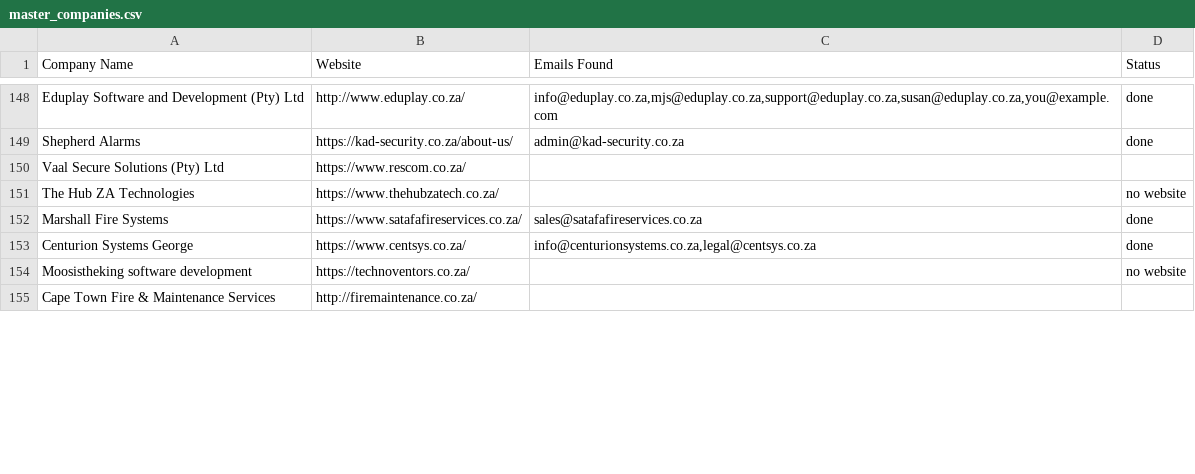
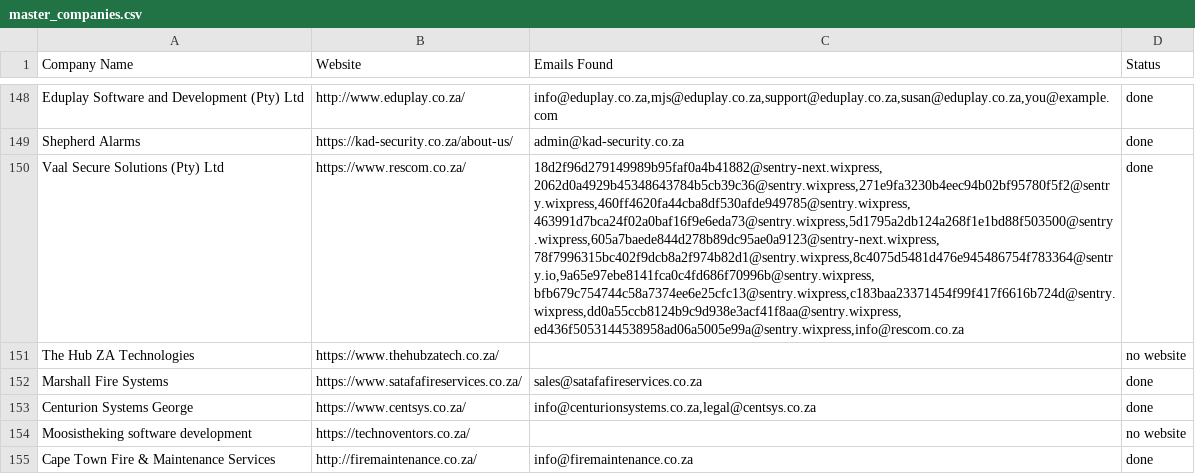
Before and after one commit to MareanaNsuku/FireDetectionOutreach, a CSV file: master_companies.csv, drawn as a sheet; only a part is shown, gaps mark what is left out; the diff covers the shown part only; the diff names each change by its address in the sheet, - before the commit and + after, or states it on an @@ line.

Commit message:
Update sent emails [skip ci]

```diff
--- a/master_companies.csv
+++ b/master_companies.csv
-C150 (Emails Found): (empty)
+C150 (Emails Found): 18d2f96d279149989b95faf0a4b41882@sentry-next.wixpress,2062d0a4929b45348643784b5cb39c36@sentry.wixpress,271e9fa3230b4eec94b02bf95780f5f2@sentry.wixpress,460ff4620fa44cba8df530afde949785@sentry.wixpress,463991d7bca24f02a0baf16f9e6eda73@sentry.wixpress,5d1795a2db124a268f1e1bd88f503500@sentry.wixpress,605a7baede844d278b89dc95ae0a9123@sentry-next.wixpress,78f7996315bc402f9dcb8a2f974b82d1@sentry.wixpress,8c4075d5481d476e945486754f783364@sentry.io,9a65e97ebe8141fca0c4fd686f70996b@sentry.wixpress,bfb679c754744c58a7374ee6e25cfc13@sentry.wixpress,c183baa23371454f99f417f6616b724d@sentry.wixpress,dd0a55ccb8124b9c9d938e3acf41f8aa@sentry.wixpress,ed436f5053144538958ad06a5005e99a@sentry.wixpress,info@rescom.co.za
-D150 (Status): (empty)
+D150 (Status): done
-C155 (Emails Found): (empty)
+C155 (Emails Found): info@firemaintenance.co.za
-D155 (Status): (empty)
+D155 (Status): done
```
Also changed, not shown: 110 edited cells elsewhere in this file.
